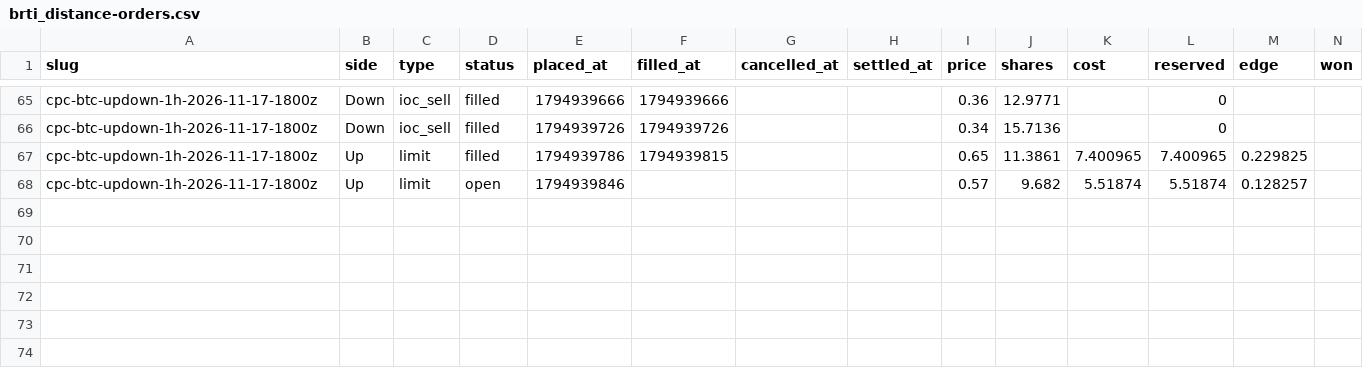
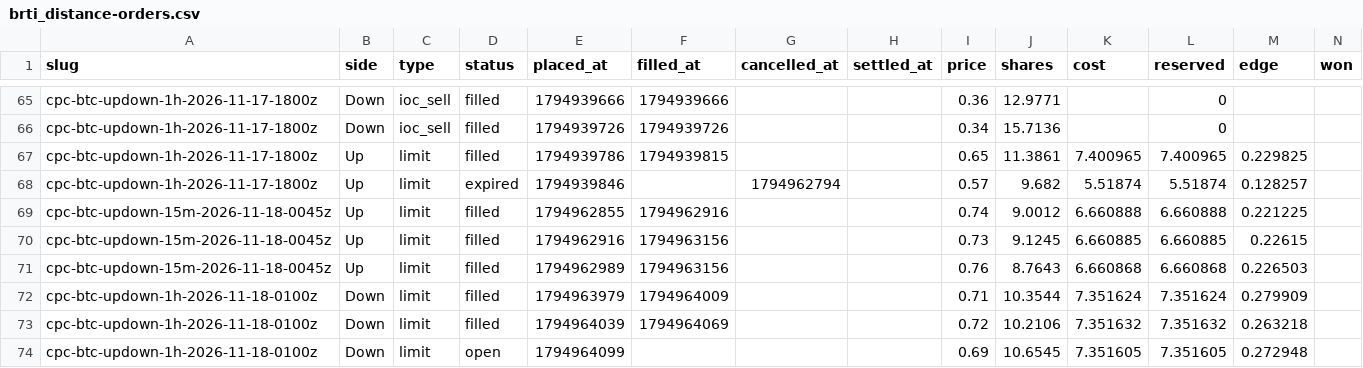
Before and after one commit to cheeseonamonkey/PaperLab, a CSV file: data/ledgers/brti_distance-orders.csv, drawn as a sheet; only a part is shown, gaps mark what is left out; rows hold the shown columns only; the diff names each change by its address in the sheet, - before the commit and + after, or states it on an @@ line.

```diff
--- a/data/ledgers/brti_distance-orders.csv
+++ b/data/ledgers/brti_distance-orders.csv
-D68 (status): open
+D68 (status): expired
-G68 (cancelled_at): (empty)
+G68 (cancelled_at): 1794962794
+row 69: cpc-btc-updown-15m-2026-11-18-0045z | Up | limit | filled | 1794962855 | 1794962916 |  |  | 0.74 | 9.0012 | 6.660888 | 6.660888 | 0.221225
+row 70: cpc-btc-updown-15m-2026-11-18-0045z | Up | limit | filled | 1794962916 | 1794963156 |  |  | 0.73 | 9.1245 | 6.660885 | 6.660885 | 0.22615
+row 71: cpc-btc-updown-15m-2026-11-18-0045z | Up | limit | filled | 1794962989 | 1794963156 |  |  | 0.76 | 8.7643 | 6.660868 | 6.660868 | 0.226503
+row 72: cpc-btc-updown-1h-2026-11-18-0100z | Down | limit | filled | 1794963979 | 1794964009 |  |  | 0.71 | 10.3544 | 7.351624 | 7.351624 | 0.279909
+row 73: cpc-btc-updown-1h-2026-11-18-0100z | Down | limit | filled | 1794964039 | 1794964069 |  |  | 0.72 | 10.2106 | 7.351632 | 7.351632 | 0.263218
+row 74: cpc-btc-updown-1h-2026-11-18-0100z | Down | limit | open | 1794964099 |  |  |  | 0.69 | 10.6545 | 7.351605 | 7.351605 | 0.272948
```
Also changed, not shown: data/ledgers/book_imbalance-orders.csv, data/ledgers/book_imbalance-trades.csv, 32 other files.
